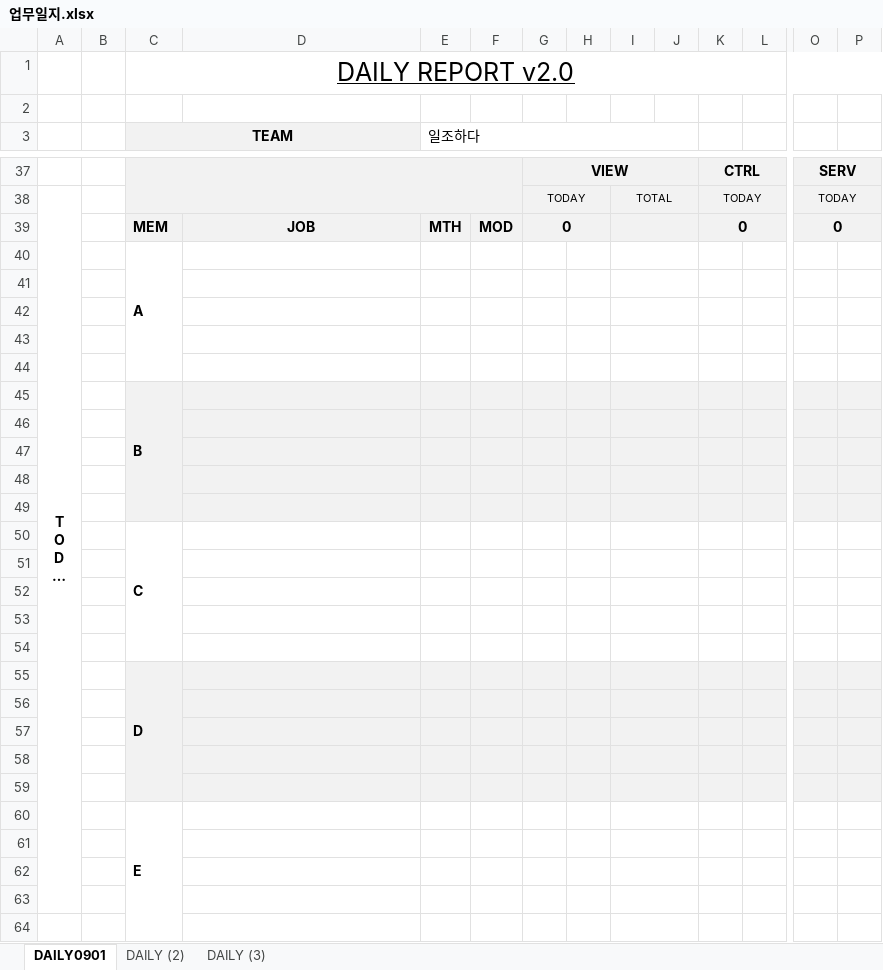
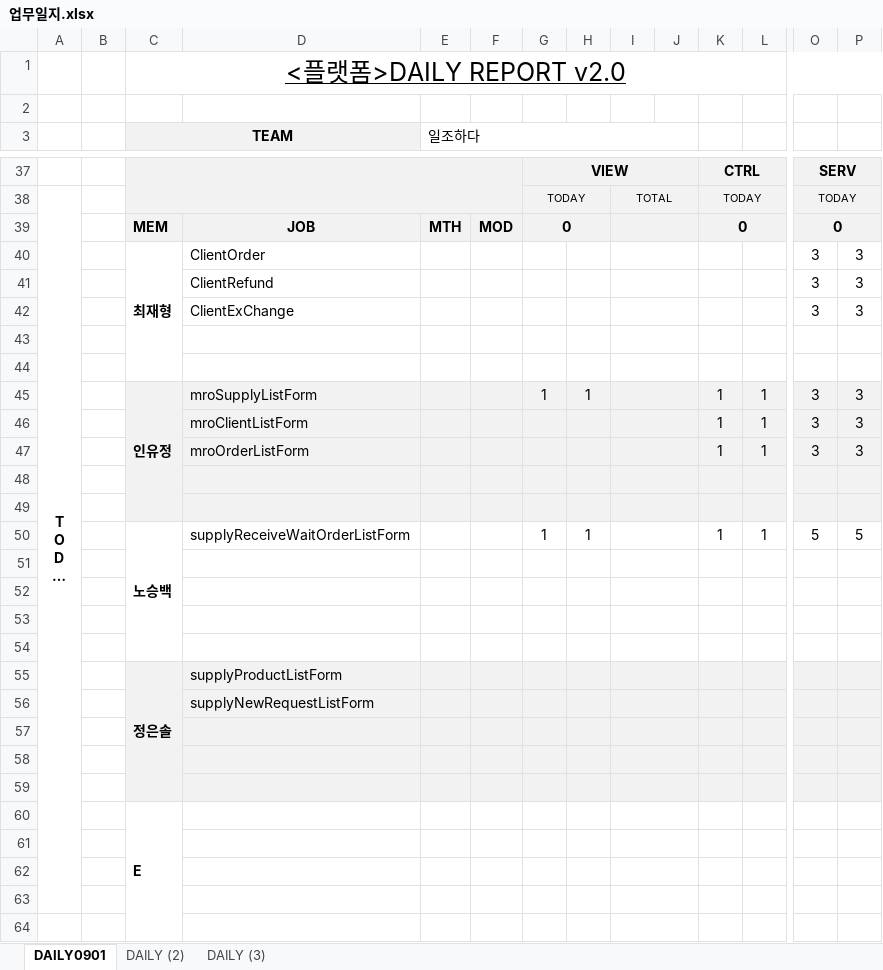
Before and after one commit to choijaehyung-c/TeamOneMro, an Excel workbook: 업무일지.xlsx, sheet DAILY0901, drawn as a sheet; only a part is shown, gaps mark what is left out; long unchanged cells end in …; values as stored, in another font and other column widths than the file's, no borders; removed rows and columns are numbered as before the commit, all else as after; rows hold the shown columns only; the diff covers the shown part only; the diff names each change by its address in the sheet, - before the commit and + after, or states it on an @@ line.

```diff
--- a/업무일지.xlsx (sheet DAILY0901)
+++ b/업무일지.xlsx (sheet DAILY0901)
-C1 (TEAM): DAILY REPORT v2.0
+C1 (TEAM): <플랫폼>DAILY REPORT v2.0
+row 40:  |  | 최재형 | ClientOrder |  |  |  |  |  |  |  |  | 3 | 3
+row 41:  |  |  | ClientRefund |  |  |  |  |  |  |  |  | 3 | 3
+row 42:  |  |  | ClientExChange |  |  |  |  |  |  |  |  | 3 | 3
-C43 (TEAM): A
+C43 (TEAM): (empty)
-C40:C44 merged
+row 44: (empty)
+row 45:  |  | 인유정 | mroSupplyListForm |  |  | 1 | 1 |  |  | 1 | 1 | 3 | 3
+row 46:  |  |  | mroClientListForm |  |  |  |  |  |  | 1 | 1 | 3 | 3
+row 47:  |  |  | mroOrderListForm |  |  |  |  |  |  | 1 | 1 | 3 | 3
+row 48: (empty)
+row 49: (empty)
+row 50:  |  | 노승백 | supplyReceiveWaitOrderListForm |  |  | 1 | 1 |  |  | 1 | 1 | 5 | 5
-row 45:  |  | B
-row 55: (empty)
+row 55:  |  | 정은솔 | supplyProductListForm
+C55:C59 merged
-D56: (empty)
+D56: supplyNewRequestListForm
-row 48: (empty)
-row 49: (empty)
-row 50:  |  | C
-row 51: (empty)
-row 52: (empty)
-row 53: (empty)
-row 54: (empty)
-row 55:  |  | D
-row 56: (empty)
```
Also changed, not shown: 2 added rows, 2 removed rows, 31 edited cells, cell formats and merged cells elsewhere in this sheet, 8 other files.
